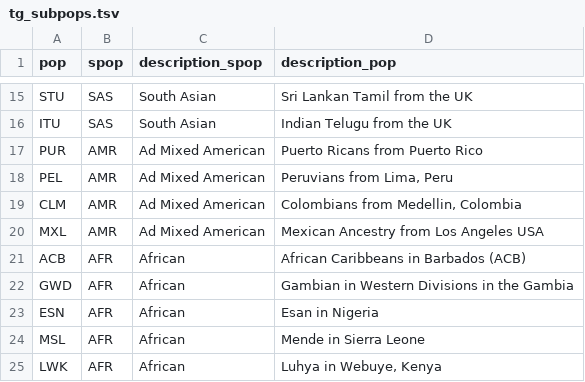
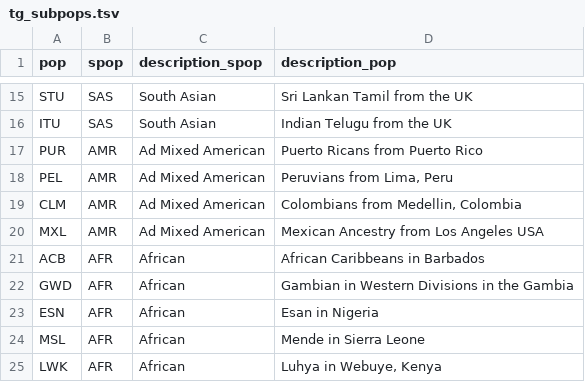
Before and after one commit to marcoralab/GWASampleFiltering, a TSV file: workflow/resources/tg_subpops.tsv, drawn as a sheet; only a part is shown, gaps mark what is left out.

Commit message:
Fix ACB label

```diff
--- a/workflow/resources/tg_subpops.tsv
+++ b/workflow/resources/tg_subpops.tsv
@@ -20,3 +20,3 @@ CLM	AMR	Ad Mixed American	Colombians from Medellin, Colombia
 MXL	AMR	Ad Mixed American	Mexican Ancestry from Los Angeles USA
-ACB	AFR	African	African Caribbeans in Barbados (ACB)
+ACB	AFR	African	African Caribbeans in Barbados
 GWD	AFR	African	Gambian in Western Divisions in the Gambia
```
